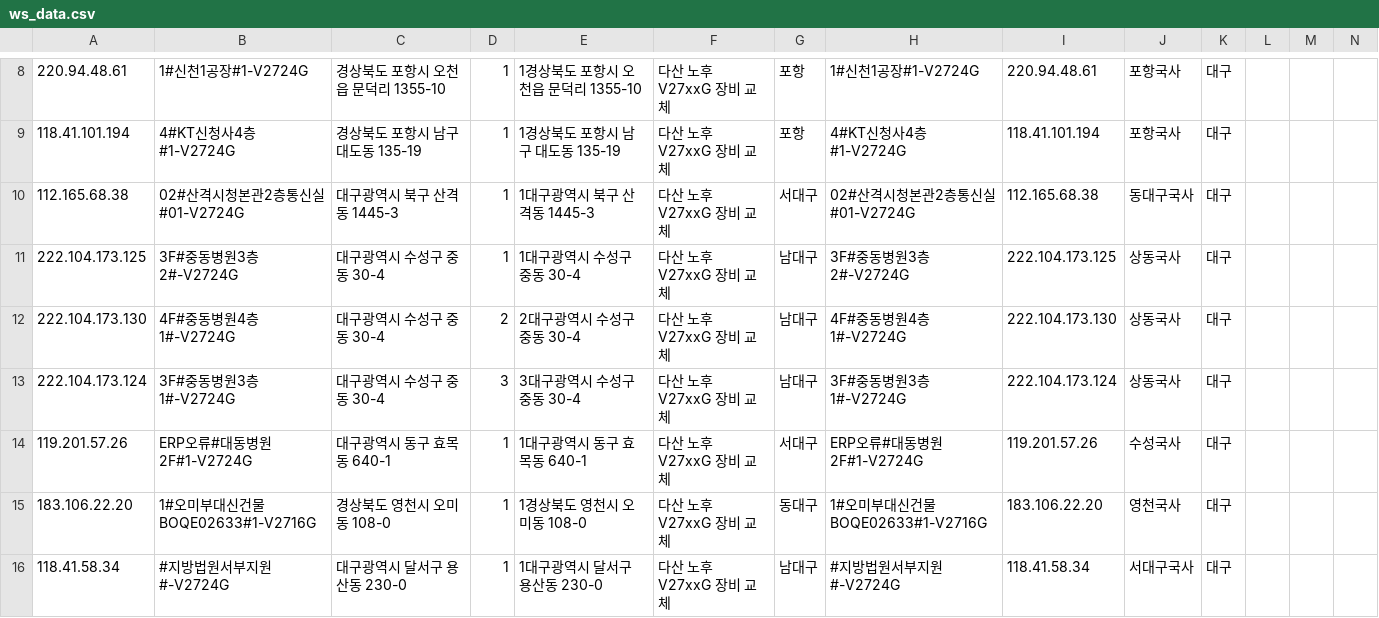
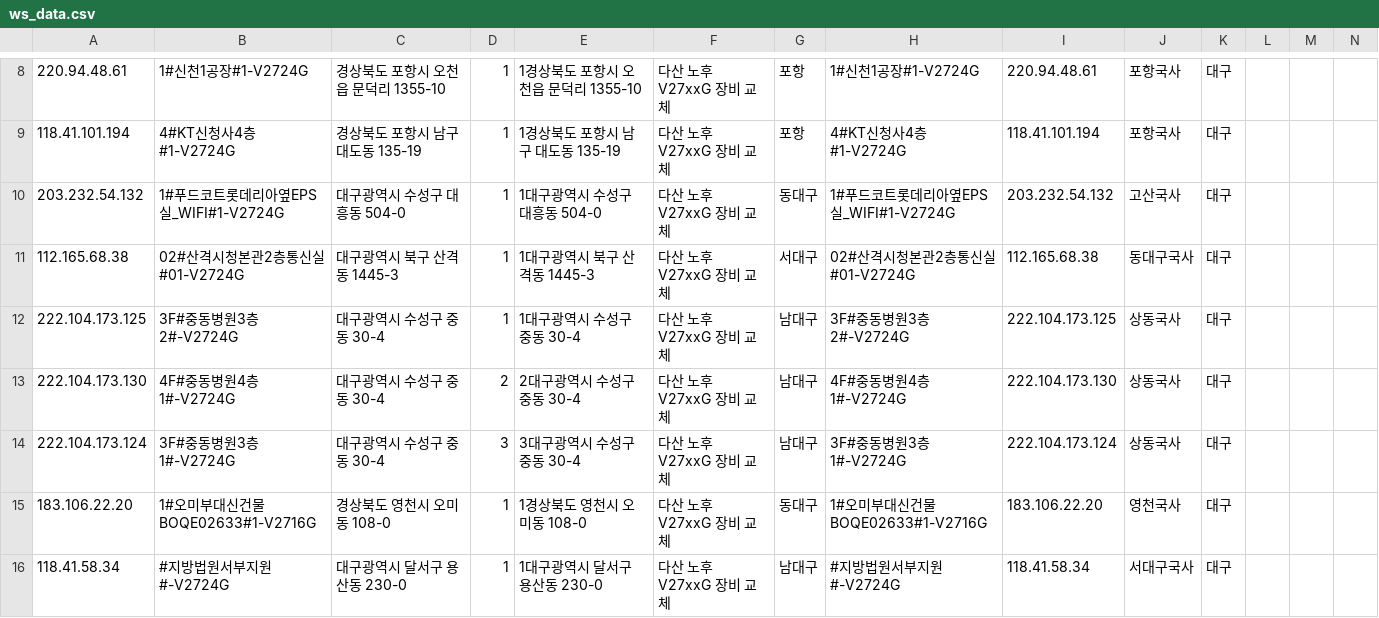
Before and after one commit to dfgqwe/easyu, a CSV file: ws_data.csv, drawn as a sheet; only a part is shown, gaps mark what is left out; removed rows and columns are numbered as before the commit, all else as after; the diff names each change by its address in the sheet, - before the commit and + after, or states it on an @@ line.

Commit message:
Update data

```diff
--- a/ws_data.csv
+++ b/ws_data.csv
+row 10: 203.232.54.132 | 1#푸드코트롯데리아옆EPS실_WIFI#1-V2724G | 대구광역시 수성구 대흥동 504-0 | 1 | 1대구광역시 수성구 대흥동 504-0 | 다산 노후 V27xxG 장비 교체 | 동대구 | 1#푸드코트롯데리아옆EPS실_WIFI#1-V2724G | 203.232.54.132 | 고산국사 | 대구
-row 14: 119.201.57.26 | ERP오류#대동병원2F#1-V2724G | 대구광역시 동구 효목동 640-1 | 1 | 1대구광역시 동구 효목동 640-1 | 다산 노후 V27xxG 장비 교체 | 서대구 | ERP오류#대동병원2F#1-V2724G | 119.201.57.26 | 수성국사 | 대구
```
